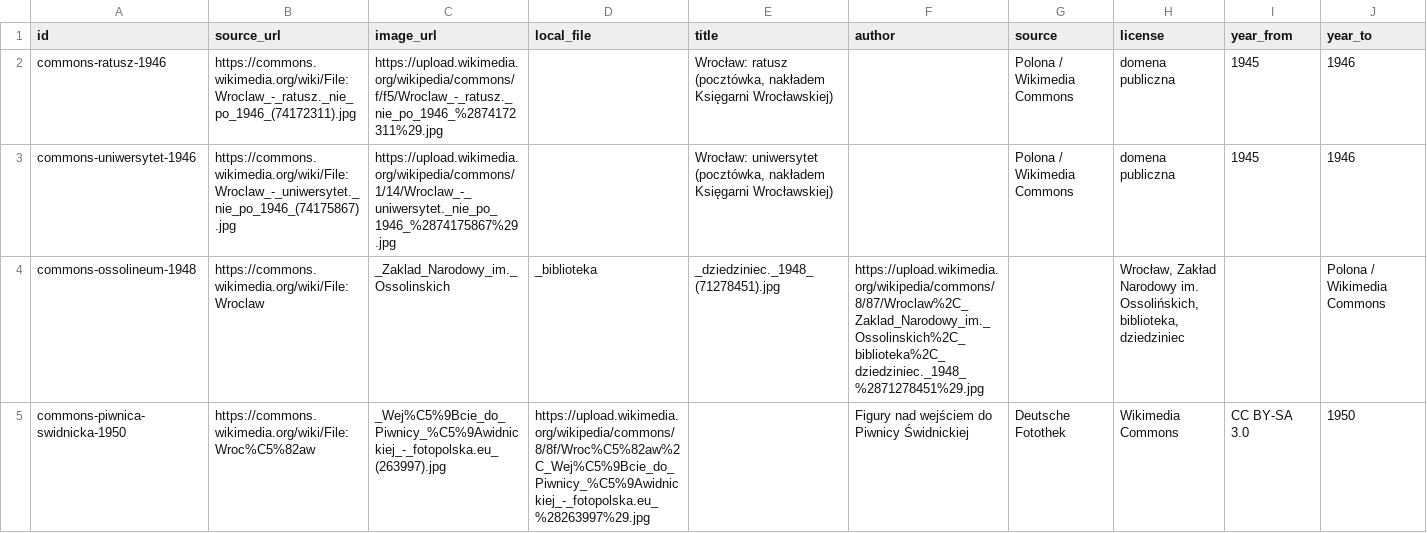
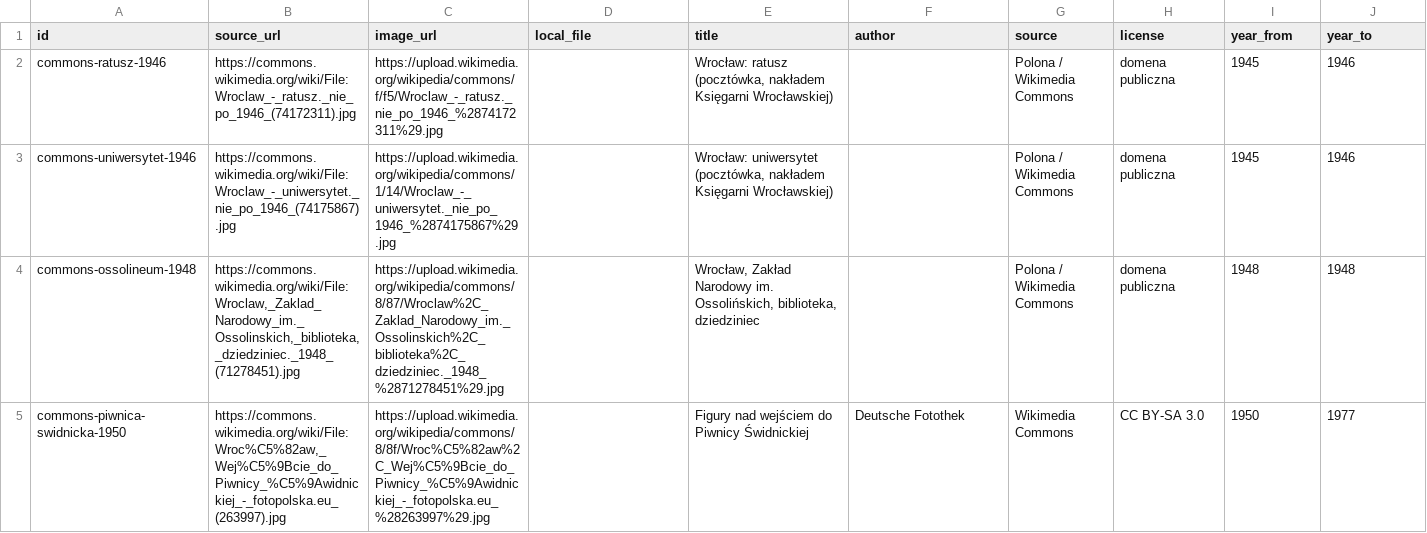
Before and after one commit to KLTPL/Pamiec-na-zywo, a CSV file: data/sources.csv, drawn as a sheet; only a part is shown; the diff covers the shown part only; the diff names each change by its address in the sheet, - before the commit and + after, or states it on an @@ line.

Commit message:
fix(ingest): retry rate-limited downloads and quote comma URLs in sources
- Retry 429 responses from Wikimedia with Retry-After backoff
- Quote source URLs that contain commas in data/sources.csv

```diff
--- a/data/sources.csv
+++ b/data/sources.csv
-B4 (source_url): https://commons.wikimedia.org/wiki/File:Wroclaw
+B4 (source_url): https://commons.wikimedia.org/wiki/File:Wroclaw,_Zaklad_Narodowy_im._Ossolinskich,_biblioteka,_dziedziniec._1948_(71278451).jpg
-C4 (image_url): _Zaklad_Narodowy_im._Ossolinskich
+C4 (image_url): https://upload.wikimedia.org/wikipedia/commons/8/87/Wroclaw%2C_Zaklad_Narodowy_im._Ossolinskich%2C_biblioteka%2C_dziedziniec._1948_%2871278451%29.jpg
-D4 (local_file): _biblioteka
+D4 (local_file): (empty)
-E4 (title): _dziedziniec._1948_(71278451).jpg
+E4 (title): Wrocław, Zakład Narodowy im. Ossolińskich, biblioteka, dziedziniec
-F4 (author): https://upload.wikimedia.org/wikipedia/commons/8/87/Wroclaw%2C_Zaklad_Narodowy_im._Ossolinskich%2C_biblioteka%2C_dziedziniec._1948_%2871278451%29.jpg
+F4 (author): (empty)
-G4 (source): (empty)
+G4 (source): Polona / Wikimedia Commons
-H4 (license): Wrocław, Zakład Narodowy im. Ossolińskich, biblioteka, dziedziniec
+H4 (license): domena publiczna
-I4 (year_from): (empty)
+I4 (year_from): 1948
-J4 (year_to): Polona / Wikimedia Commons
+J4 (year_to): 1948
-B5 (source_url): https://commons.wikimedia.org/wiki/File:Wroc%C5%82aw
+B5 (source_url): https://commons.wikimedia.org/wiki/File:Wroc%C5%82aw,_Wej%C5%9Bcie_do_Piwnicy_%C5%9Awidnickiej_-_fotopolska.eu_(263997).jpg
-C5 (image_url): _Wej%C5%9Bcie_do_Piwnicy_%C5%9Awidnickiej_-_fotopolska.eu_(263997).jpg
+C5 (image_url): https://upload.wikimedia.org/wikipedia/commons/8/8f/Wroc%C5%82aw%2C_Wej%C5%9Bcie_do_Piwnicy_%C5%9Awidnickiej_-_fotopolska.eu_%28263997%29.jpg
-D5 (local_file): https://upload.wikimedia.org/wikipedia/commons/8/8f/Wroc%C5%82aw%2C_Wej%C5%9Bcie_do_Piwnicy_%C5%9Awidnickiej_-_fotopolska.eu_%28263997%29.jpg
+D5 (local_file): (empty)
-E5 (title): (empty)
+E5 (title): Figury nad wejściem do Piwnicy Świdnickiej
-F5 (author): Figury nad wejściem do Piwnicy Świdnickiej
+F5 (author): Deutsche Fotothek
-G5 (source): Deutsche Fotothek
+G5 (source): Wikimedia Commons
-H5 (license): Wikimedia Commons
+H5 (license): CC BY-SA 3.0
-I5 (year_from): CC BY-SA 3.0
+I5 (year_from): 1950
-J5 (year_to): 1950
+J5 (year_to): 1977
```
Also changed, not shown: 6 edited cells elsewhere in this file, 1 other file.
